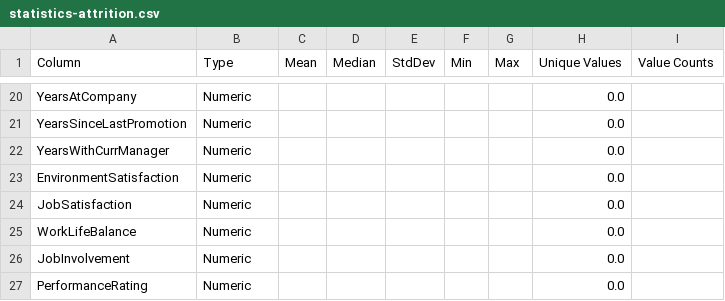
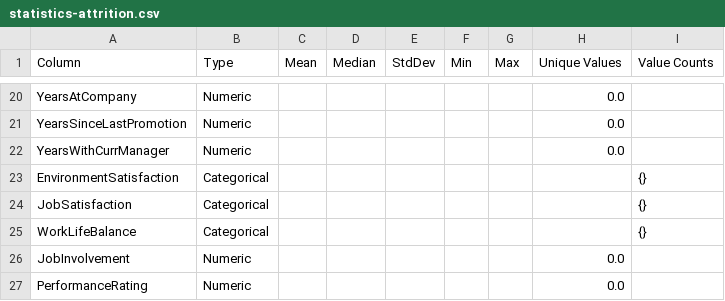
Before and after one commit to AymaneHilmi/HumanForYou, a CSV file: statistics-attrition.csv, drawn as a sheet; only a part is shown, gaps mark what is left out.

```diff
--- a/statistics-attrition.csv
+++ b/statistics-attrition.csv
@@ -22,5 +22,5 @@ YearsSinceLastPromotion,Numeric,,,,,,0.0,
 YearsWithCurrManager,Numeric,,,,,,0.0,
-EnvironmentSatisfaction,Numeric,,,,,,0.0,
-JobSatisfaction,Numeric,,,,,,0.0,
-WorkLifeBalance,Numeric,,,,,,0.0,
+EnvironmentSatisfaction,Categorical,,,,,,,{}
+JobSatisfaction,Categorical,,,,,,,{}
+WorkLifeBalance,Categorical,,,,,,,{}
 JobInvolvement,Numeric,,,,,,0.0,
```
Also changed, not shown: statistics-data.csv, 6 other files.
